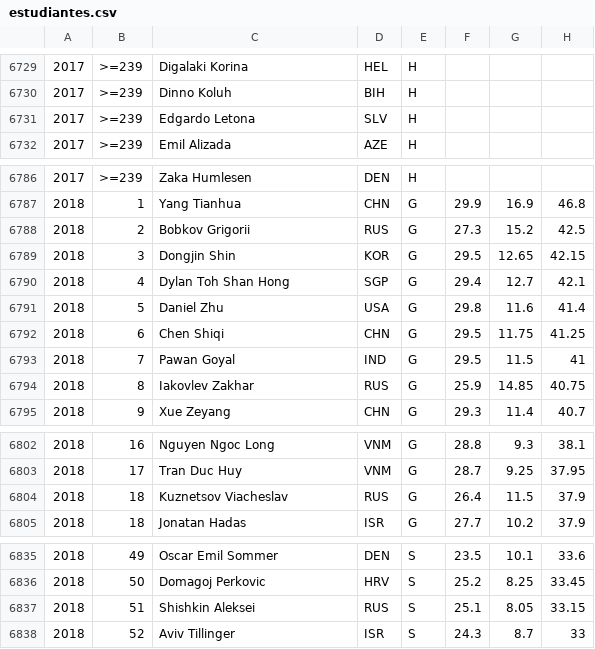
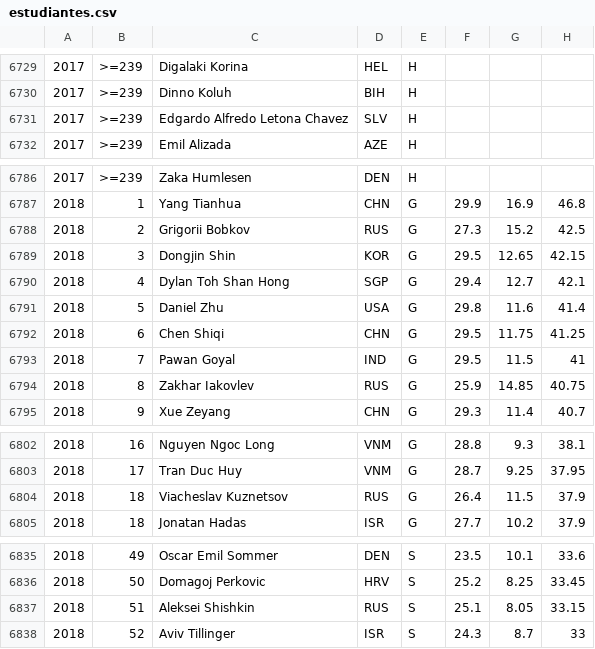
Before and after one commit to abeakkas/ipho-unofficial.org, a CSV file: src/database/estudiantes.csv, drawn as a sheet; only a part is shown, gaps mark what is left out; the diff covers the shown part only.

```diff
--- a/src/database/estudiantes.csv
+++ b/src/database/estudiantes.csv
@@ -6730,3 +6730,3 @@
 2017,>=239,Dinno Koluh,BIH,H,,,
-2017,>=239,Edgardo Letona,SLV,H,,,
+2017,>=239,Edgardo Alfredo Letona Chavez,SLV,H,,,
 2017,>=239,Emil Alizada,AZE,H,,,
@@ -6787,3 +6787,3 @@
 2018,1,Yang Tianhua,CHN,G,29.9,16.9,46.8
-2018,2,Bobkov Grigorii,RUS,G,27.3,15.2,42.5
+2018,2,Grigorii Bobkov,RUS,G,27.3,15.2,42.5
 2018,3,Dongjin Shin,KOR,G,29.5,12.65,42.15
@@ -6793,3 +6793,3 @@
 2018,7,Pawan Goyal,IND,G,29.5,11.5,41
-2018,8,Iakovlev Zakhar,RUS,G,25.9,14.85,40.75
+2018,8,Zakhar Iakovlev,RUS,G,25.9,14.85,40.75
 2018,9,Xue Zeyang,CHN,G,29.3,11.4,40.7
@@ -6803,3 +6803,3 @@
 2018,17,Tran Duc Huy,VNM,G,28.7,9.25,37.95
-2018,18,Kuznetsov Viacheslav,RUS,G,26.4,11.5,37.9
+2018,18,Viacheslav Kuznetsov,RUS,G,26.4,11.5,37.9
 2018,18,Jonatan Hadas,ISR,G,27.7,10.2,37.9
@@ -6836,3 +6836,3 @@
 2018,50,Domagoj Perkovic,HRV,S,25.2,8.25,33.45
-2018,51,Shishkin Aleksei,RUS,S,25.1,8.05,33.15
+2018,51,Aleksei Shishkin,RUS,S,25.1,8.05,33.15
 2018,52,Aviv Tillinger,ISR,S,24.3,8.7,33
```
Also changed, not shown: 25 edited cells elsewhere in this file, search/estudiantes.csv, 18 other files.
